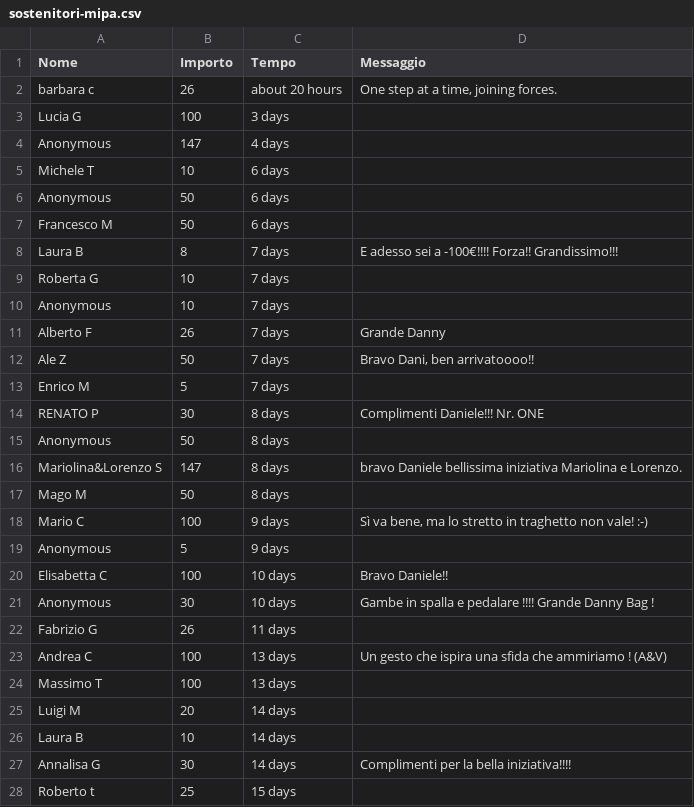
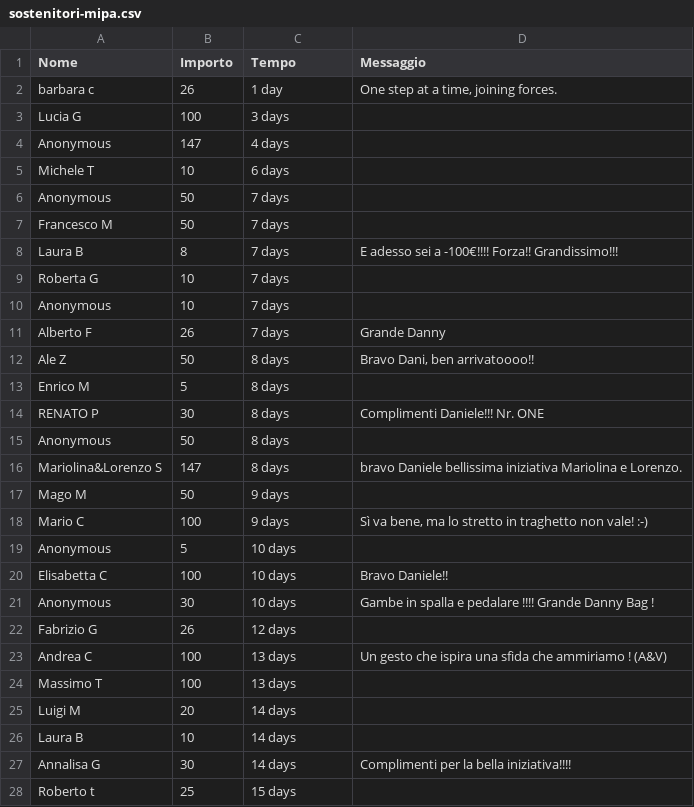
Before and after one commit to dannybag/inbiciperilmondo, a CSV file: sostenitori-mipa.csv, drawn as a sheet; only a part is shown; the diff covers the shown part only.

```diff
--- a/sostenitori-mipa.csv
+++ b/sostenitori-mipa.csv
@@ -1,3 +1,3 @@
 "Nome","Importo","Tempo","Messaggio"
-"barbara c","26","about 20 hours","One step at a time, joining forces."
+"barbara c","26","1 day","One step at a time, joining forces."
 "Lucia G","100","3 days",""
@@ -5,4 +5,4 @@
 "Michele T","10","6 days",""
-"Anonymous","50","6 days",""
-"Francesco M","50","6 days",""
+"Anonymous","50","7 days",""
+"Francesco M","50","7 days",""
 "Laura B","8","7 days","E adesso sei a -100€!!!! Forza!! Grandissimo!!!"
@@ -11,4 +11,4 @@
 "Alberto F","26","7 days","Grande Danny"
-"Ale Z","50","7 days","Bravo Dani, ben arrivatoooo!!"
-"Enrico M","5","7 days",""
+"Ale Z","50","8 days","Bravo Dani, ben arrivatoooo!!"
+"Enrico M","5","8 days",""
 "RENATO P","30","8 days","Complimenti Daniele!!! Nr. ONE"
@@ -16,8 +16,8 @@
 "Mariolina&Lorenzo S","147","8 days","bravo Daniele bellissima iniziativa Mariolina e Lorenzo."
-"Mago M","50","8 days",""
+"Mago M","50","9 days",""
 "Mario C","100","9 days","Sì va bene, ma lo stretto in traghetto non vale! :-)"
-"Anonymous","5","9 days",""
+"Anonymous","5","10 days",""
 "Elisabetta C","100","10 days","Bravo Daniele!!"
 "Anonymous","30","10 days","Gambe in spalla e pedalare !!!! Grande Danny Bag !"
-"Fabrizio G","26","11 days",""
+"Fabrizio G","26","12 days",""
 "Andrea C","100","13 days","Un gesto che ispira una sfida che ammiriamo ! (A&V)"
```
Also changed, not shown: 11 edited cells elsewhere in this file, 1 other file.
